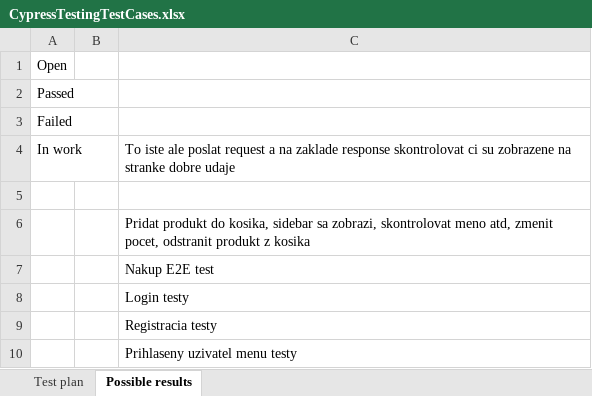
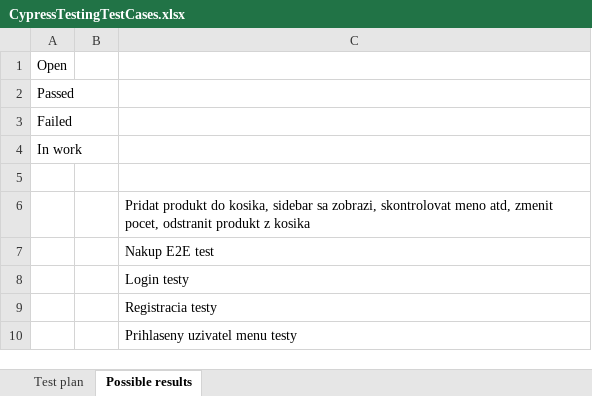
Before and after one commit to AdrianBoros1409/Shopify-Cypress-Test, an Excel workbook: CypressTestingTestCases.xlsx, sheet Possible results, drawn as a sheet; values as stored, in another font and other column widths than the file's, no borders; the diff names each change by its address in the sheet, - before the commit and + after, or states it on an @@ line.

```diff
--- a/CypressTestingTestCases.xlsx (sheet Possible results)
+++ b/CypressTestingTestCases.xlsx (sheet Possible results)
-C4: To iste ale poslat request a na zaklade response skontrolovat ci su zobrazene na stranke dobre udaje
+C4: (empty)
```
Also changed, not shown: sheet Test plan, 6 other files.
